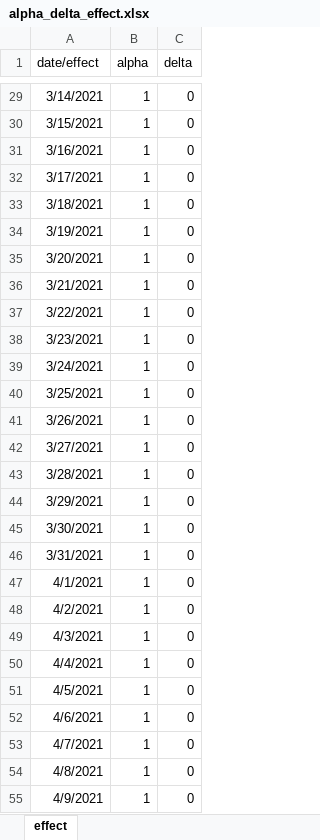
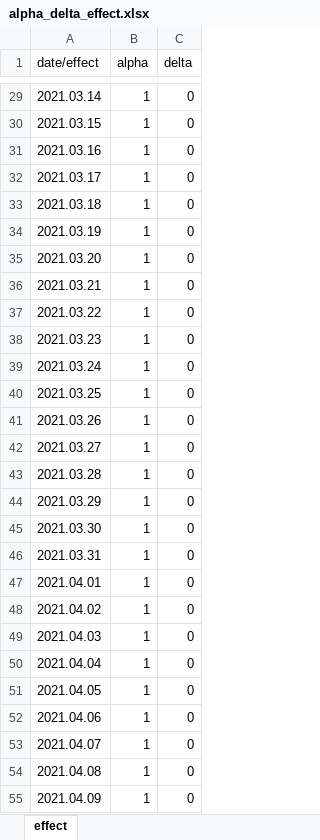
Before and after one commit to YunjeongLee/COVID19_SeoulGyeonggi, an Excel workbook: data/covid19/alpha_delta_effect.xlsx, sheet effect, drawn as a sheet; only a part is shown, gaps mark what is left out; values as stored, in another font and other column widths than the file's, no borders; the diff covers the shown part only; the diff names each change by its address in the sheet, - before the commit and + after, or states it on an @@ line.

```diff
--- a/data/covid19/alpha_delta_effect.xlsx (sheet effect)
+++ b/data/covid19/alpha_delta_effect.xlsx (sheet effect)
-A29 (date/effect): 3/14/2021
+A29 (date/effect): 2021.03.14
-A30 (date/effect): 3/15/2021
+A30 (date/effect): 2021.03.15
-A31 (date/effect): 3/16/2021
+A31 (date/effect): 2021.03.16
-A32 (date/effect): 3/17/2021
+A32 (date/effect): 2021.03.17
-A33 (date/effect): 3/18/2021
+A33 (date/effect): 2021.03.18
-A34 (date/effect): 3/19/2021
+A34 (date/effect): 2021.03.19
-A35 (date/effect): 3/20/2021
+A35 (date/effect): 2021.03.20
-A36 (date/effect): 3/21/2021
+A36 (date/effect): 2021.03.21
-A37 (date/effect): 3/22/2021
+A37 (date/effect): 2021.03.22
-A38 (date/effect): 3/23/2021
+A38 (date/effect): 2021.03.23
-A39 (date/effect): 3/24/2021
+A39 (date/effect): 2021.03.24
-A40 (date/effect): 3/25/2021
+A40 (date/effect): 2021.03.25
-A41 (date/effect): 3/26/2021
+A41 (date/effect): 2021.03.26
-A42 (date/effect): 3/27/2021
+A42 (date/effect): 2021.03.27
-A43 (date/effect): 3/28/2021
+A43 (date/effect): 2021.03.28
-A44 (date/effect): 3/29/2021
+A44 (date/effect): 2021.03.29
-A45 (date/effect): 3/30/2021
+A45 (date/effect): 2021.03.30
-A46 (date/effect): 3/31/2021
+A46 (date/effect): 2021.03.31
-A47 (date/effect): 4/1/2021
+A47 (date/effect): 2021.04.01
-A48 (date/effect): 4/2/2021
+A48 (date/effect): 2021.04.02
-A49 (date/effect): 4/3/2021
+A49 (date/effect): 2021.04.03
-A50 (date/effect): 4/4/2021
+A50 (date/effect): 2021.04.04
-A51 (date/effect): 4/5/2021
+A51 (date/effect): 2021.04.05
-A52 (date/effect): 4/6/2021
+A52 (date/effect): 2021.04.06
-A53 (date/effect): 4/7/2021
+A53 (date/effect): 2021.04.07
-A54 (date/effect): 4/8/2021
+A54 (date/effect): 2021.04.08
-A55 (date/effect): 4/9/2021
+A55 (date/effect): 2021.04.09
```
Also changed, not shown: 293 edited cells elsewhere in this sheet, data/vaccine/vaccine_efficacy.xlsx.
